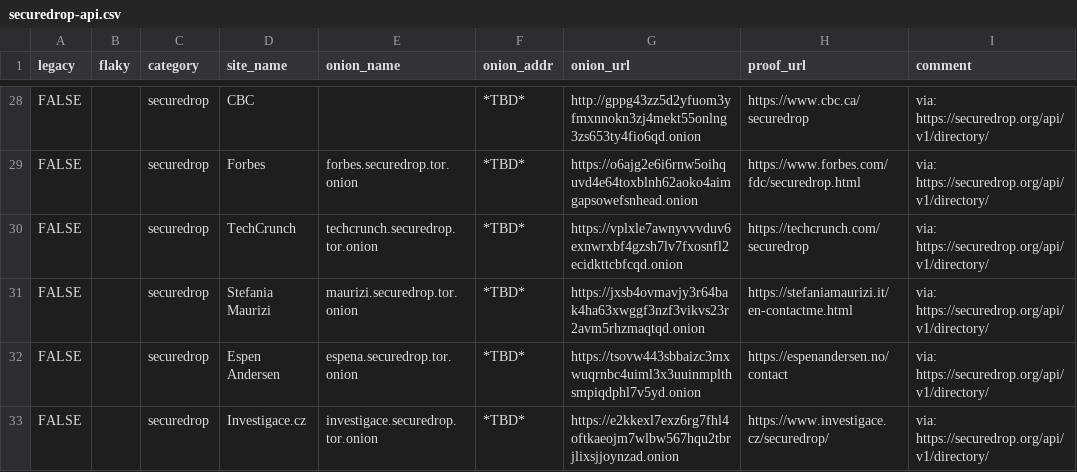
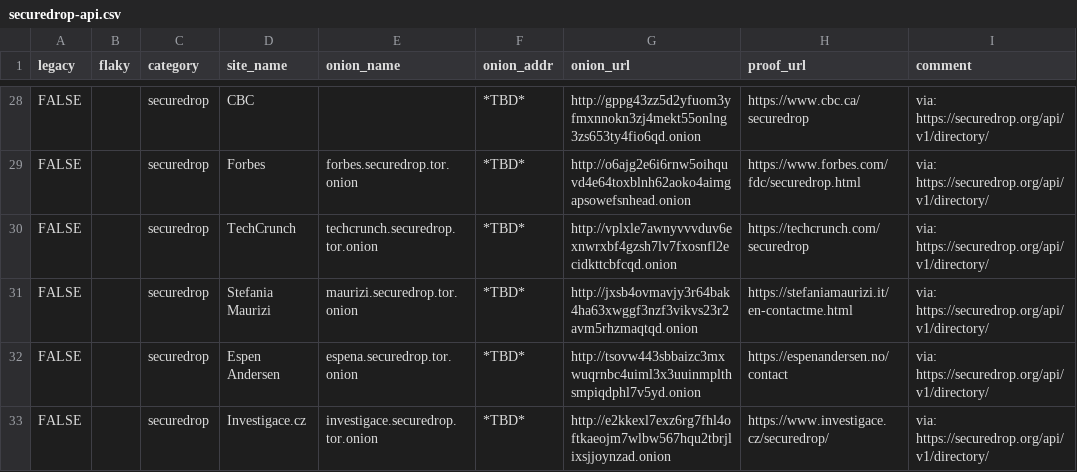
Before and after one commit to alecmuffett/real-world-onion-sites, a CSV file: securedrop-api.csv, drawn as a sheet; only a part is shown, gaps mark what is left out; the diff covers the shown part only; the diff names each change by its address in the sheet, - before the commit and + after, or states it on an @@ line.

```diff
--- a/securedrop-api.csv
+++ b/securedrop-api.csv
-G29 (onion_url): https://o6ajg2e6i6rnw5oihquvd4e64toxblnh62aoko4aimgapsowefsnhead.onion
+G29 (onion_url): http://o6ajg2e6i6rnw5oihquvd4e64toxblnh62aoko4aimgapsowefsnhead.onion
-G30 (onion_url): https://vplxle7awnyvvvduv6exnwrxbf4gzsh7lv7fxosnfl2ecidkttcbfcqd.onion
+G30 (onion_url): http://vplxle7awnyvvvduv6exnwrxbf4gzsh7lv7fxosnfl2ecidkttcbfcqd.onion
-G31 (onion_url): https://jxsb4ovmavjy3r64bak4ha63xwggf3nzf3vikvs23r2avm5rhzmaqtqd.onion
+G31 (onion_url): http://jxsb4ovmavjy3r64bak4ha63xwggf3nzf3vikvs23r2avm5rhzmaqtqd.onion
-G32 (onion_url): https://tsovw443sbbaizc3mxwuqrnbc4uiml3x3uuinmplthsmpiqdphl7v5yd.onion
+G32 (onion_url): http://tsovw443sbbaizc3mxwuqrnbc4uiml3x3uuinmplthsmpiqdphl7v5yd.onion
-G33 (onion_url): https://e2kkexl7exz6rg7fhl4oftkaeojm7wlbw567hqu2tbrjlixsjjoynzad.onion
+G33 (onion_url): http://e2kkexl7exz6rg7fhl4oftkaeojm7wlbw567hqu2tbrjlixsjjoynzad.onion
```
Also changed, not shown: 23 edited cells elsewhere in this file, 2 other files.
